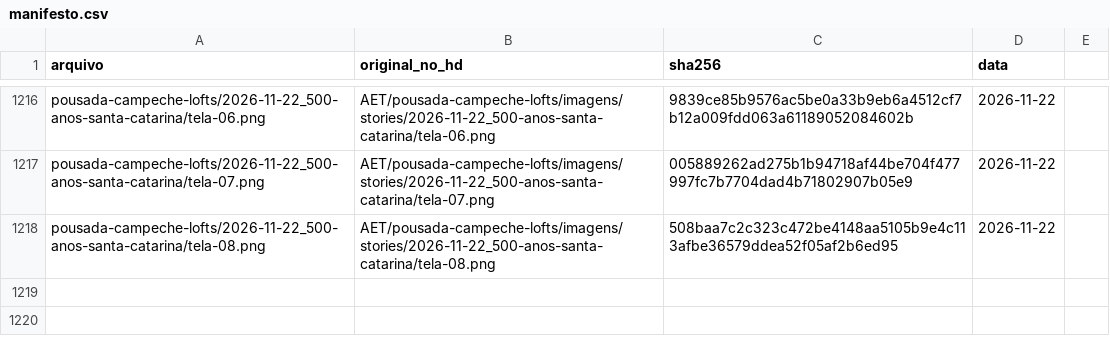
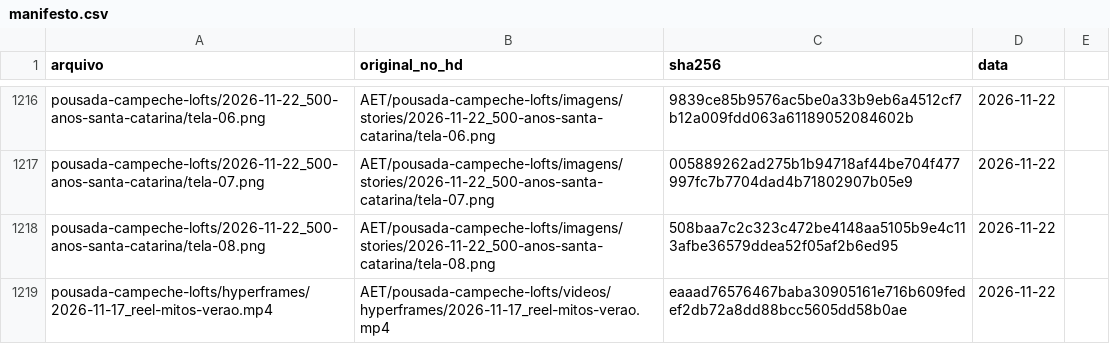
Before and after one commit to techaet/carrosseis-publico, a CSV file: manifesto.csv, drawn as a sheet; only a part is shown, gaps mark what is left out.

Commit message:
carrossel pousada-campeche-lofts/hyperframes

```diff
--- a/manifesto.csv
+++ b/manifesto.csv
@@ -1218 +1218,2 @@ pousada-campeche-lofts/2026-11-22_500-anos-santa-catarina/tela-07.png,AET/pousad
 pousada-campeche-lofts/2026-11-22_500-anos-santa-catarina/tela-08.png,AET/pousada-campeche-lofts/imagens/stories/2026-11-22_500-anos-santa-catarina/tela-08.png,508baa7c2c323c472be4148aa5105b9e4c113afbe36579ddea52f05af2b6ed95,2026-11-22
+pousada-campeche-lofts/hyperframes/2026-11-17_reel-mitos-verao.mp4,AET/pousada-campeche-lofts/videos/hyperframes/2026-11-17_reel-mitos-verao.mp4,eaaad76576467baba30905161e716b609fedef2db72a8dd88bcc5605dd58b0ae,2026-11-22
```
Also changed, not shown: 1 other file.
